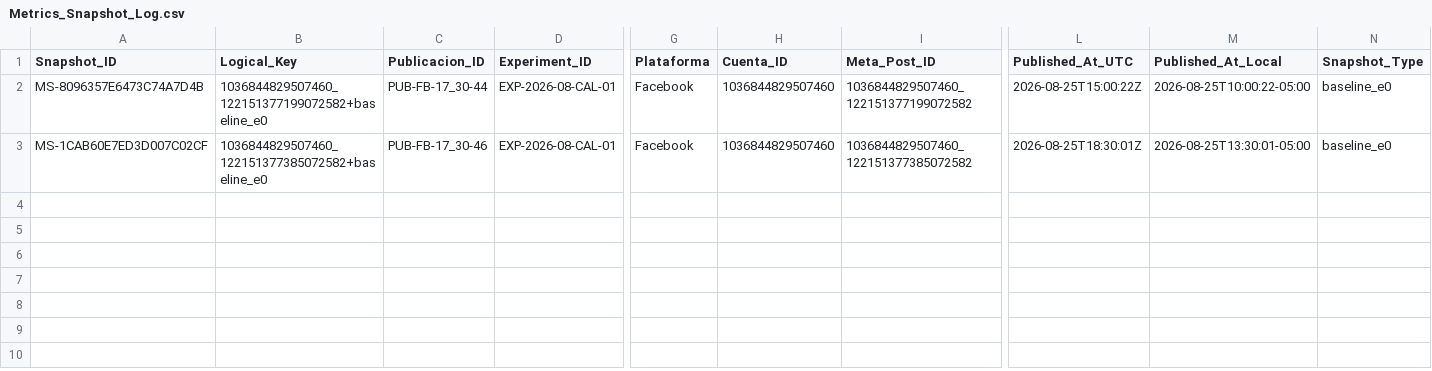
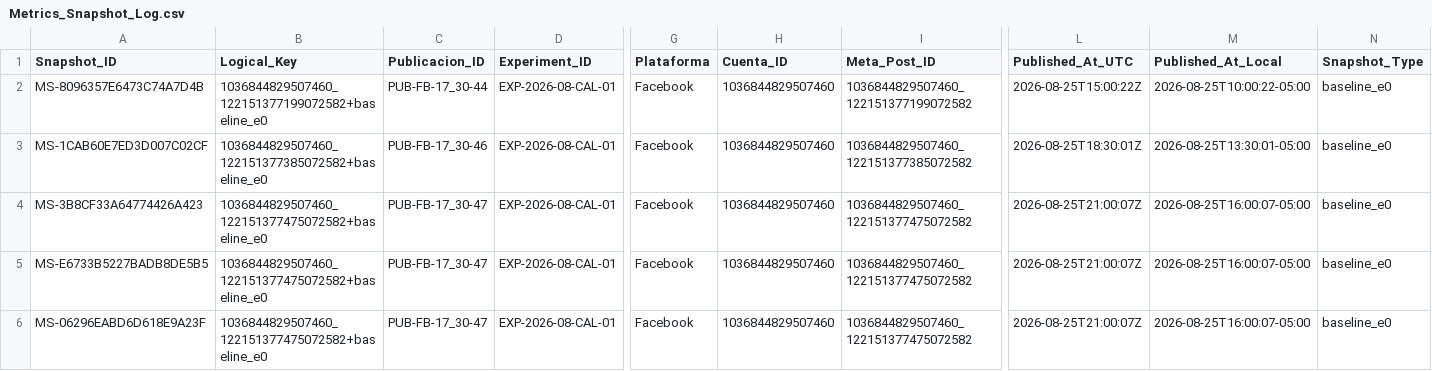
Before and after one commit to iomarketing09-sys/universe-sent-me-growth-os, a CSV file: Operations/Research/Metrics_Snapshot_Log.csv, drawn as a sheet; only a part is shown, gaps mark what is left out; rows hold the shown columns only; the diff names each change by its address in the sheet, - before the commit and + after, or states it on an @@ line.

Commit message:
record e0 attempts for scheduled post 47

```diff
--- a/Operations/Research/Metrics_Snapshot_Log.csv
+++ b/Operations/Research/Metrics_Snapshot_Log.csv
+row 4: MS-3B8CF33A64774426A423 | 1036844829507460_122151377475072582+baseline_e0 | PUB-FB-17_30-47 | EXP-2026-08-CAL-01 | Facebook | 1036844829507460 | 1036844829507460_122151377475072582 | 2026-08-25T21:00:07Z | 2026-08-25T16:00:07-05:00 | baseline_e0
+row 5: MS-E6733B5227BADB8DE5B5 | 1036844829507460_122151377475072582+baseline_e0 | PUB-FB-17_30-47 | EXP-2026-08-CAL-01 | Facebook | 1036844829507460 | 1036844829507460_122151377475072582 | 2026-08-25T21:00:07Z | 2026-08-25T16:00:07-05:00 | baseline_e0
+row 6: MS-06296EABD6D618E9A23F | 1036844829507460_122151377475072582+baseline_e0 | PUB-FB-17_30-47 | EXP-2026-08-CAL-01 | Facebook | 1036844829507460 | 1036844829507460_122151377475072582 | 2026-08-25T21:00:07Z | 2026-08-25T16:00:07-05:00 | baseline_e0
```
Also changed, not shown: 8 other files.
